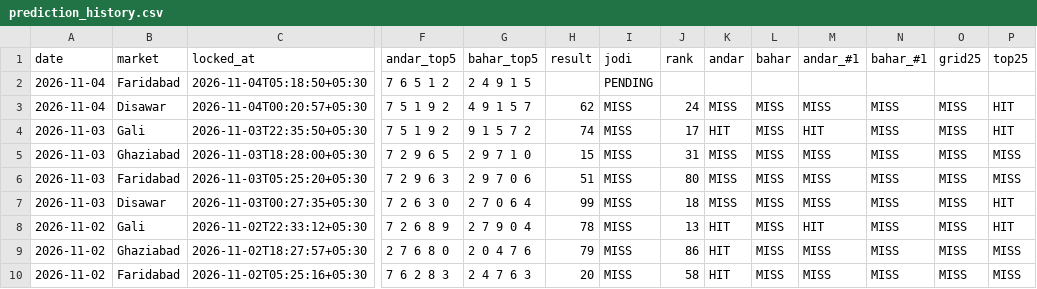
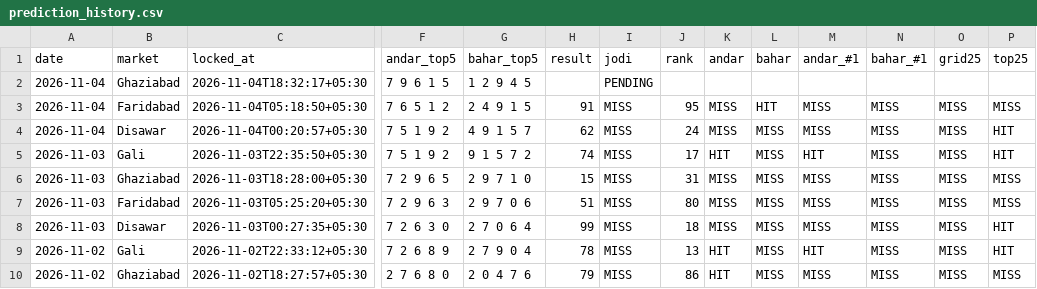
Before and after one commit to vaibhavkumar-WPDEV/predict-satta, a CSV file: data/prediction_history.csv, drawn as a sheet; only a part is shown, gaps mark what is left out; the shorter side is filled out with more unchanged rows; addresses are those after the commit; rows hold the shown columns only; the diff names each change by its address in the sheet, - before the commit and + after, or states it on an @@ line.

```diff
--- a/data/prediction_history.csv
+++ b/data/prediction_history.csv
+row 2: 2026-11-04 | Ghaziabad | 2026-11-04T18:32:17+05:30 | 7 9 6 1 5 | 1 2 9 4 5 |  | PENDING
-H3 (result): (empty)
+H3 (result): 91
-I3 (jodi): PENDING
+I3 (jodi): MISS
-J3 (rank): (empty)
+J3 (rank): 95
-K3 (andar): (empty)
+K3 (andar): MISS
-L3 (bahar): (empty)
+L3 (bahar): HIT
-M3 (andar_#1): (empty)
+M3 (andar_#1): MISS
-N3 (bahar_#1): (empty)
+N3 (bahar_#1): MISS
-O3 (grid25): (empty)
+O3 (grid25): MISS
-P3 (top25): (empty)
+P3 (top25): MISS
```
Also changed, not shown: data/engine5/prediction_history.csv, data/pattern/prediction_history.csv, 11 other files.
